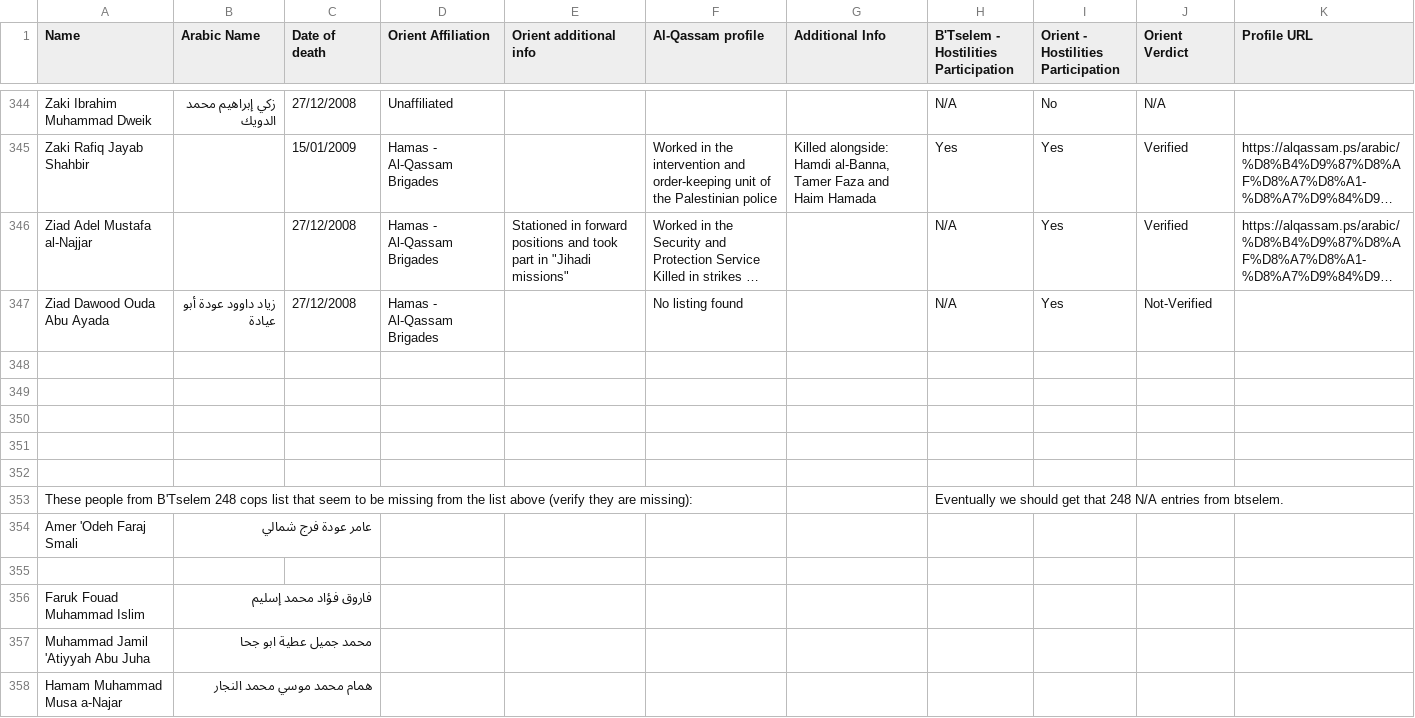
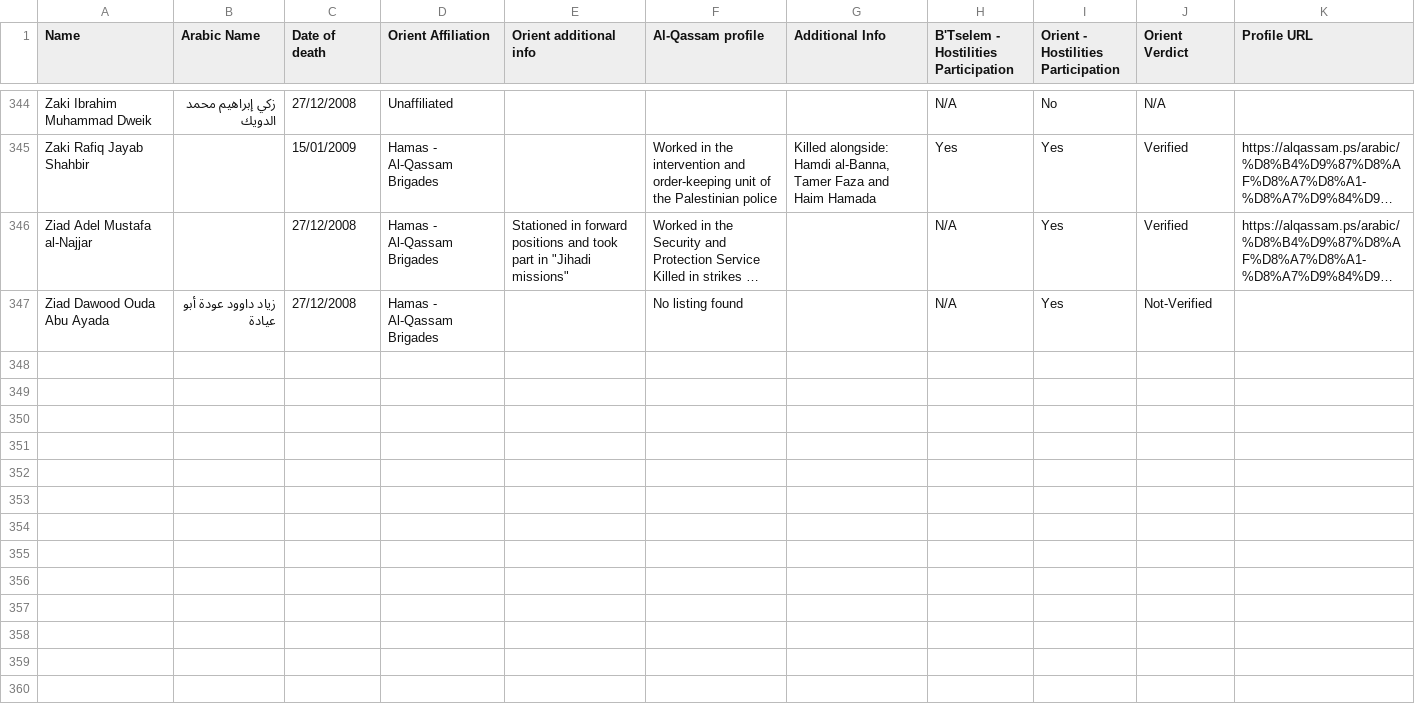
Before and after one commit to a-sporez/OSINT-Casualties, a CSV file: input/data.csv, drawn as a sheet; only a part is shown, gaps mark what is left out; long unchanged cells end in …; the diff names each change by its address in the sheet, - before the commit and + after, or states it on an @@ line.

```diff
--- a/input/data.csv
+++ b/input/data.csv
-row 348: (empty)
-row 349: (empty)
-row 350: (empty)
-row 351: (empty)
-row 352: (empty)
-row 353: These people from B'Tselem 248 cops list that seem to be missing from the list above (verify they are missing): |  |  |  |  |  |  | Eventually we should get that 248 N/A entries from btselem.
-row 354: Amer 'Odeh Faraj Smali | عامر عودة فرج شمالي
-row 355: (empty)
-row 356: Faruk Fouad Muhammad Islim | فاروق فؤاد محمد إسليم
-row 357: Muhammad Jamil 'Atiyyah Abu Juha | محمد جميل عطية ابو جحا
-row 358: Hamam Muhammad Musa a-Najar | همام محمد موسي محمد النجار
```
Also changed, not shown: 7 other files.
